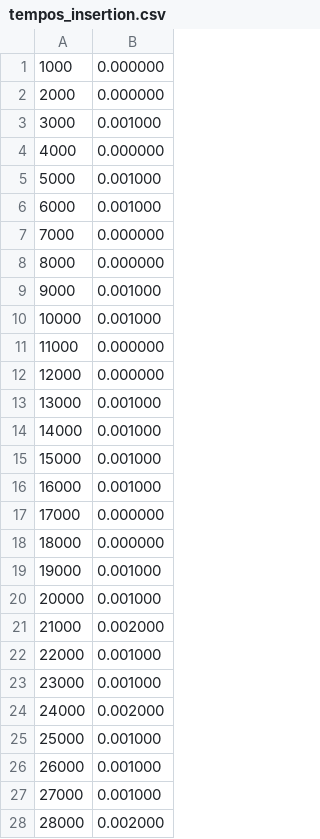
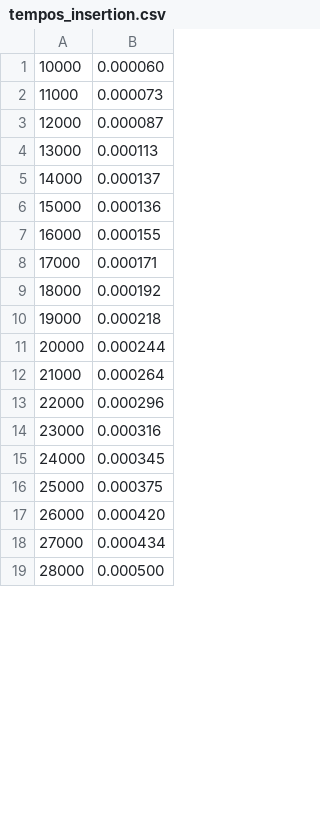
Before and after one commit to CzarDante/UniversityCodes, a CSV file: estrutura de dados/exercicio_9/tempos_insertion.csv, drawn as a sheet; only a part is shown; the diff covers the shown part only.

```diff
--- a/estrutura de dados/exercicio_9/tempos_insertion.csv
+++ b/estrutura de dados/exercicio_9/tempos_insertion.csv
@@ -1,28 +1,19 @@
-1000;0.000000
-2000;0.000000
-3000;0.001000
-4000;0.000000
-5000;0.001000
-6000;0.001000
-7000;0.000000
-8000;0.000000
-9000;0.001000
-10000;0.001000
-11000;0.000000
-12000;0.000000
-13000;0.001000
-14000;0.001000
-15000;0.001000
-16000;0.001000
-17000;0.000000
-18000;0.000000
-19000;0.001000
-20000;0.001000
-21000;0.002000
-22000;0.001000
-23000;0.001000
-24000;0.002000
-25000;0.001000
-26000;0.001000
-27000;0.001000
-28000;0.002000
+10000;0.000060
+11000;0.000073
+12000;0.000087
+13000;0.000113
+14000;0.000137
+15000;0.000136
+16000;0.000155
+17000;0.000171
+18000;0.000192
+19000;0.000218
+20000;0.000244
+21000;0.000264
+22000;0.000296
+23000;0.000316
+24000;0.000345
+25000;0.000375
+26000;0.000420
+27000;0.000434
+28000;0.000500
```
Also changed, not shown: 40 added rows and 22 edited cells elsewhere in this file, 14 other files.
